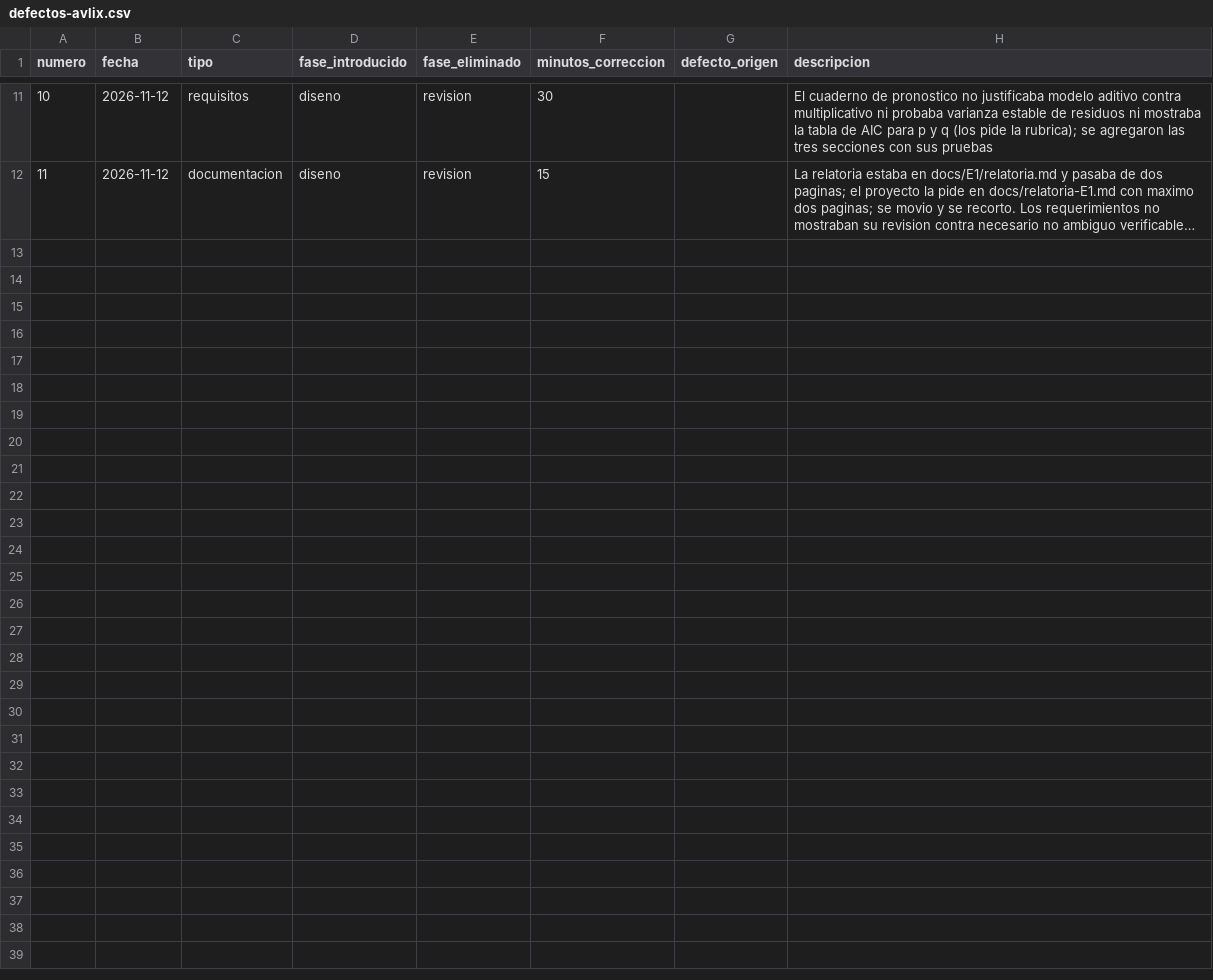
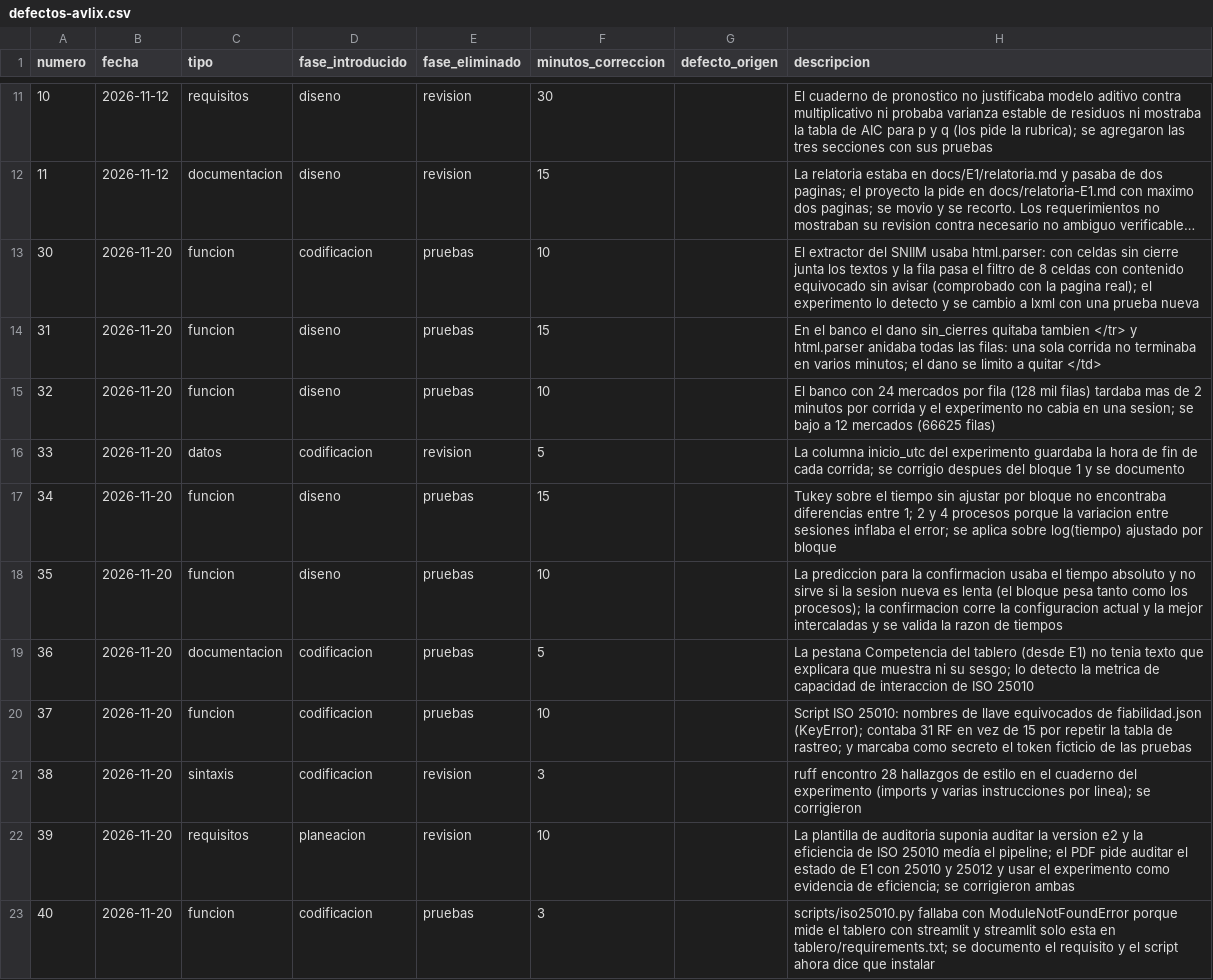
Before and after one commit to carolivettte/tdl-antojo-colima, a CSV file: calidad/defectos-avlix.csv, drawn as a sheet; only a part is shown, gaps mark what is left out; long unchanged cells end in …; the diff names each change by its address in the sheet, - before the commit and + after, or states it on an @@ line.

Commit message:
PSP Avlix: tiempos y defectos de E2

```diff
--- a/calidad/defectos-avlix.csv
+++ b/calidad/defectos-avlix.csv
+row 13: 30 | 2026-11-20 | funcion | codificacion | pruebas | 10 |  | El extractor del SNIIM usaba html.parser: con celdas sin cierre junta los textos y la fila pasa el filtro de 8 celdas con contenido equivocado sin avisar (comprobado con la pagina real); el experimento lo detecto y se cambio a lxml con una prueba nueva
+row 14: 31 | 2026-11-20 | funcion | diseno | pruebas | 15 |  | En el banco el dano sin_cierres quitaba tambien </tr> y html.parser anidaba todas las filas: una sola corrida no terminaba en varios minutos; el dano se limito a quitar </td>
+row 15: 32 | 2026-11-20 | funcion | diseno | pruebas | 10 |  | El banco con 24 mercados por fila (128 mil filas) tardaba mas de 2 minutos por corrida y el experimento no cabia en una sesion; se bajo a 12 mercados (66625 filas)
+row 16: 33 | 2026-11-20 | datos | codificacion | revision | 5 |  | La columna inicio_utc del experimento guardaba la hora de fin de cada corrida; se corrigio despues del bloque 1 y se documento
+row 17: 34 | 2026-11-20 | funcion | diseno | pruebas | 15 |  | Tukey sobre el tiempo sin ajustar por bloque no encontraba diferencias entre 1; 2 y 4 procesos porque la variacion entre sesiones inflaba el error; se aplica sobre log(tiempo) ajustado por bloque
+row 18: 35 | 2026-11-20 | funcion | diseno | pruebas | 10 |  | La prediccion para la confirmacion usaba el tiempo absoluto y no sirve si la sesion nueva es lenta (el bloque pesa tanto como los procesos); la confirmacion corre la configuracion actual y la mejor intercaladas y se valida la razon de tiempos
+row 19: 36 | 2026-11-20 | documentacion | codificacion | pruebas | 5 |  | La pestana Competencia del tablero (desde E1) no tenia texto que explicara que muestra ni su sesgo; lo detecto la metrica de capacidad de interaccion de ISO 25010
+row 20: 37 | 2026-11-20 | funcion | codificacion | pruebas | 10 |  | Script ISO 25010: nombres de llave equivocados de fiabilidad.json (KeyError); contaba 31 RF en vez de 15 por repetir la tabla de rastreo; y marcaba como secreto el token ficticio de las pruebas
+row 21: 38 | 2026-11-20 | sintaxis | codificacion | revision | 3 |  | ruff encontro 28 hallazgos de estilo en el cuaderno del experimento (imports y varias instrucciones por linea); se corrigieron
+row 22: 39 | 2026-11-20 | requisitos | planeacion | revision | 10 |  | La plantilla de auditoria suponia auditar la version e2 y la eficiencia de ISO 25010 medía el pipeline; el PDF pide auditar el estado de E1 con 25010 y 25012 y usar el experimento como evidencia de eficiencia; se corrigieron ambas
+row 23: 40 | 2026-11-20 | funcion | codificacion | pruebas | 3 |  | scripts/iso25010.py fallaba con ModuleNotFoundError porque mide el tablero con streamlit y streamlit solo esta en tablero/requirements.txt; se documento el requisito y el script ahora dice que instalar
```
Also changed, not shown: calidad/tiempo-avlix.csv.
